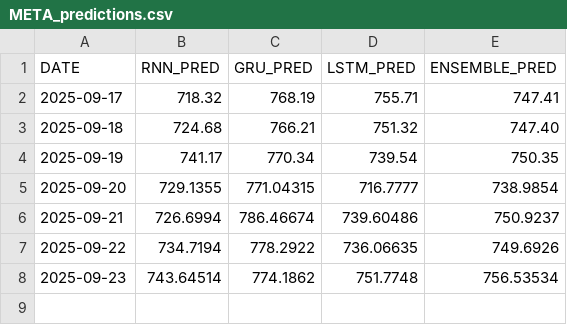
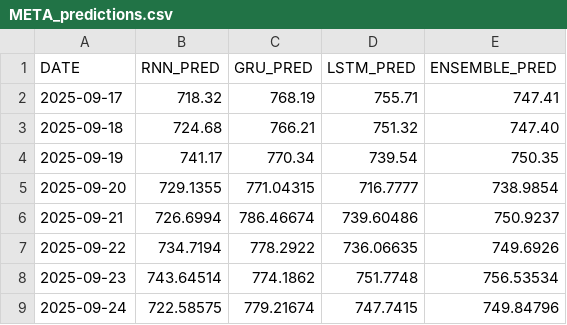
Before and after one commit to sfremerey/backprophet, a CSV file: data/META_predictions.csv, drawn as a sheet.

Commit message:
Add recent predictions and sentiment analysis.

```diff
--- a/data/META_predictions.csv
+++ b/data/META_predictions.csv
@@ -8 +8,2 @@ DATE,RNN_PRED,GRU_PRED,LSTM_PRED,ENSEMBLE_PRED
 2025-09-23,743.64514,774.1862,751.7748,756.53534
+2025-09-24,722.58575,779.21674,747.7415,749.84796
```
Also changed, not shown: data/META_sentiment.csv.
